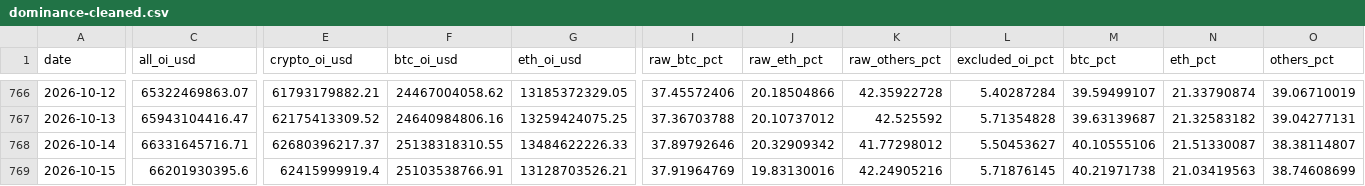
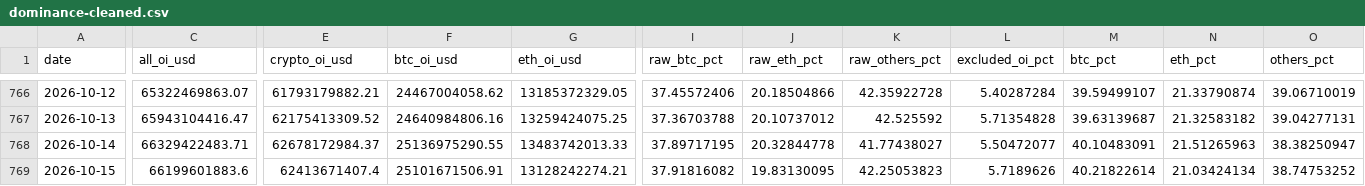
Before and after one commit to h12n0924/crypto-oi-dominance, a CSV file: outputs/oi-dominance/data/dominance-cleaned.csv, drawn as a sheet; only a part is shown, gaps mark what is left out; the diff covers the shown part only; the diff names each change by its address in the sheet, - before the commit and + after, or states it on an @@ line.

```diff
--- a/outputs/oi-dominance/data/dominance-cleaned.csv
+++ b/outputs/oi-dominance/data/dominance-cleaned.csv
-C768 (all_oi_usd): 66331645716.71
+C768 (all_oi_usd): 66329422483.71
-E768 (crypto_oi_usd): 62680396217.37
+E768 (crypto_oi_usd): 62678172984.37
-F768 (btc_oi_usd): 25138318310.55
+F768 (btc_oi_usd): 25136975290.55
-G768 (eth_oi_usd): 13484622226.33
+G768 (eth_oi_usd): 13483742013.33
-I768 (raw_btc_pct): 37.89792646
+I768 (raw_btc_pct): 37.89717195
-J768 (raw_eth_pct): 20.32909342
+J768 (raw_eth_pct): 20.32844778
-K768 (raw_others_pct): 41.77298012
+K768 (raw_others_pct): 41.77438027
-L768 (excluded_oi_pct): 5.50453627
+L768 (excluded_oi_pct): 5.50472077
-M768 (btc_pct): 40.10555106
+M768 (btc_pct): 40.10483091
-N768 (eth_pct): 21.51330087
+N768 (eth_pct): 21.51265963
-O768 (others_pct): 38.38114807
+O768 (others_pct): 38.38250947
-C769 (all_oi_usd): 66201930395.6
+C769 (all_oi_usd): 66199601883.6
-E769 (crypto_oi_usd): 62415999919.4
+E769 (crypto_oi_usd): 62413671407.4
-F769 (btc_oi_usd): 25103538766.91
+F769 (btc_oi_usd): 25101671506.91
-G769 (eth_oi_usd): 13128703526.21
+G769 (eth_oi_usd): 13128242274.21
-I769 (raw_btc_pct): 37.91964769
+I769 (raw_btc_pct): 37.91816082
-J769 (raw_eth_pct): 19.83130016
+J769 (raw_eth_pct): 19.83130095
-K769 (raw_others_pct): 42.24905216
+K769 (raw_others_pct): 42.25053823
-L769 (excluded_oi_pct): 5.71876145
+L769 (excluded_oi_pct): 5.7189626
-M769 (btc_pct): 40.21971738
+M769 (btc_pct): 40.21822614
-N769 (eth_pct): 21.03419563
+N769 (eth_pct): 21.03424134
-O769 (others_pct): 38.74608699
+O769 (others_pct): 38.74753252
```
Also changed, not shown: 1 added row and 11 edited cells elsewhere in this file, outputs/oi-dominance/data/btc-price/btc-price-daily.csv, outputs/oi-dominance/data/dominance-2021plus.csv, 7 other files.
